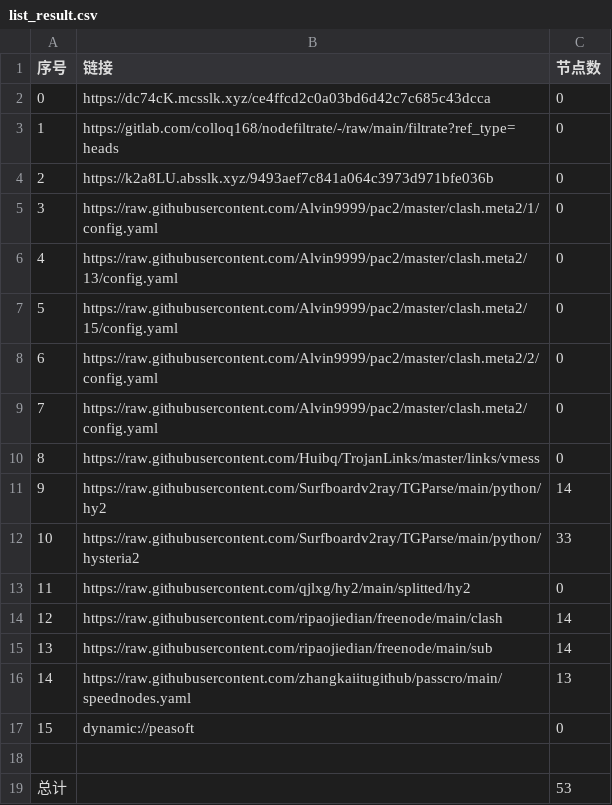
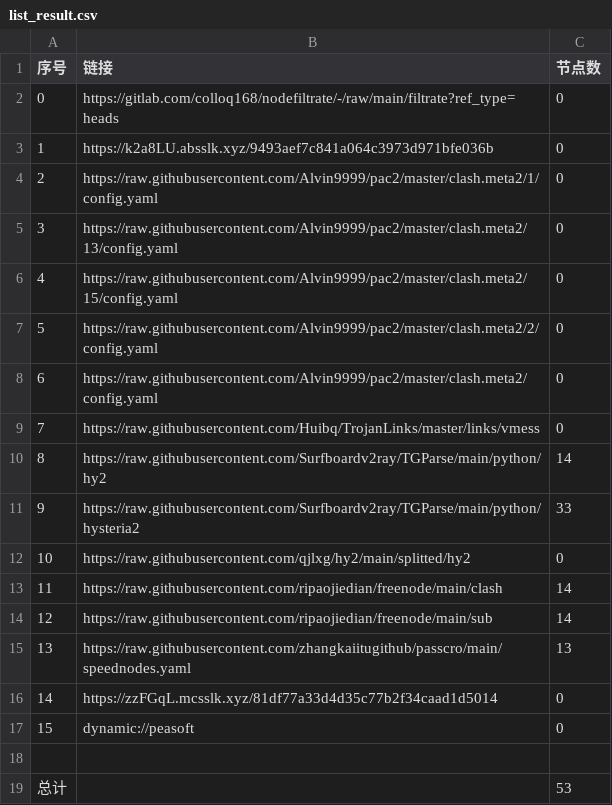
Before and after one commit to leo-qin815/AutoMergePublicNodes, a CSV file: list_result.csv, drawn as a sheet; removed rows and columns are numbered as before the commit, all else as after; the diff names each change by its address in the sheet, - before the commit and + after, or states it on an @@ line.

```diff
--- a/list_result.csv
+++ b/list_result.csv
-row 2: 0 | https://dc74cK.mcsslk.xyz/ce4ffcd2c0a03bd6d42c7c685c43dcca | 0
@@ column A (序号) renumbered between rows 2 and 15 @@
+row 16: 14 | https://zzFGqL.mcsslk.xyz/81df77a33d4d35c77b2f34caad1d5014 | 0
```
Also changed, not shown: 19 other files.
